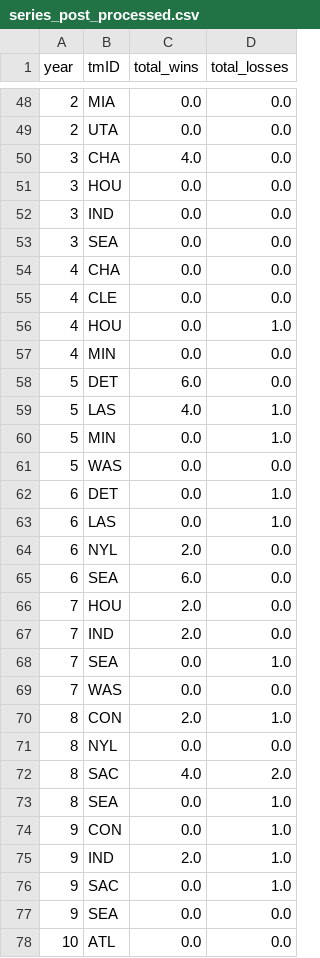
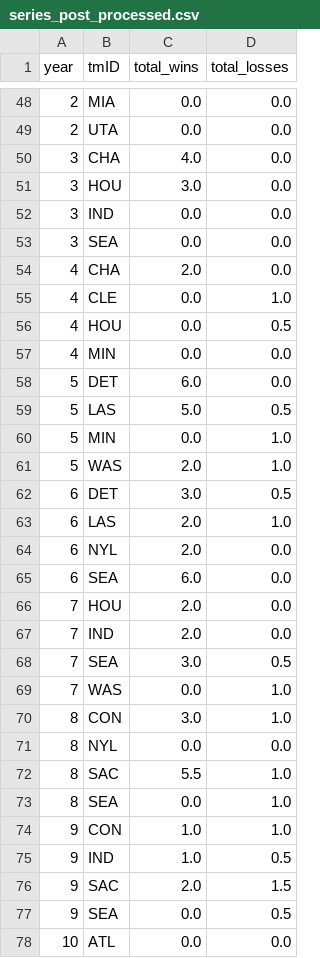
Before and after one commit to Joanaigs/Predict-WNBA-Winners-AC-66, a CSV file: data/series_post_processed.csv, drawn as a sheet; only a part is shown, gaps mark what is left out; the diff covers the shown part only.

```diff
--- a/data/series_post_processed.csv
+++ b/data/series_post_processed.csv
@@ -50,15 +50,15 @@ year,tmID,total_wins,total_losses
 3,CHA,4.0,0.0
-3,HOU,0.0,0.0
+3,HOU,3.0,0.0
 3,IND,0.0,0.0
 3,SEA,0.0,0.0
-4,CHA,0.0,0.0
-4,CLE,0.0,0.0
-4,HOU,0.0,1.0
+4,CHA,2.0,0.0
+4,CLE,0.0,1.0
+4,HOU,0.0,0.5
 4,MIN,0.0,0.0
 5,DET,6.0,0.0
-5,LAS,4.0,1.0
+5,LAS,5.0,0.5
 5,MIN,0.0,1.0
-5,WAS,0.0,0.0
-6,DET,0.0,1.0
-6,LAS,0.0,1.0
+5,WAS,2.0,1.0
+6,DET,3.0,0.5
+6,LAS,2.0,1.0
 6,NYL,2.0,0.0
@@ -67,12 +67,12 @@ year,tmID,total_wins,total_losses
 7,IND,2.0,0.0
-7,SEA,0.0,1.0
-7,WAS,0.0,0.0
-8,CON,2.0,1.0
+7,SEA,3.0,0.5
+7,WAS,0.0,1.0
+8,CON,3.0,1.0
 8,NYL,0.0,0.0
-8,SAC,4.0,2.0
+8,SAC,5.5,1.0
 8,SEA,0.0,1.0
-9,CON,0.0,1.0
-9,IND,2.0,1.0
-9,SAC,0.0,1.0
-9,SEA,0.0,0.0
+9,CON,1.0,1.0
+9,IND,1.0,0.5
+9,SAC,2.0,1.5
+9,SEA,0.0,0.5
 10,ATL,0.0,0.0
```
Also changed, not shown: 24 edited cells elsewhere in this file, data/awards_players_processed.csv, data/teams_post_processed.csv, 7 other files.
